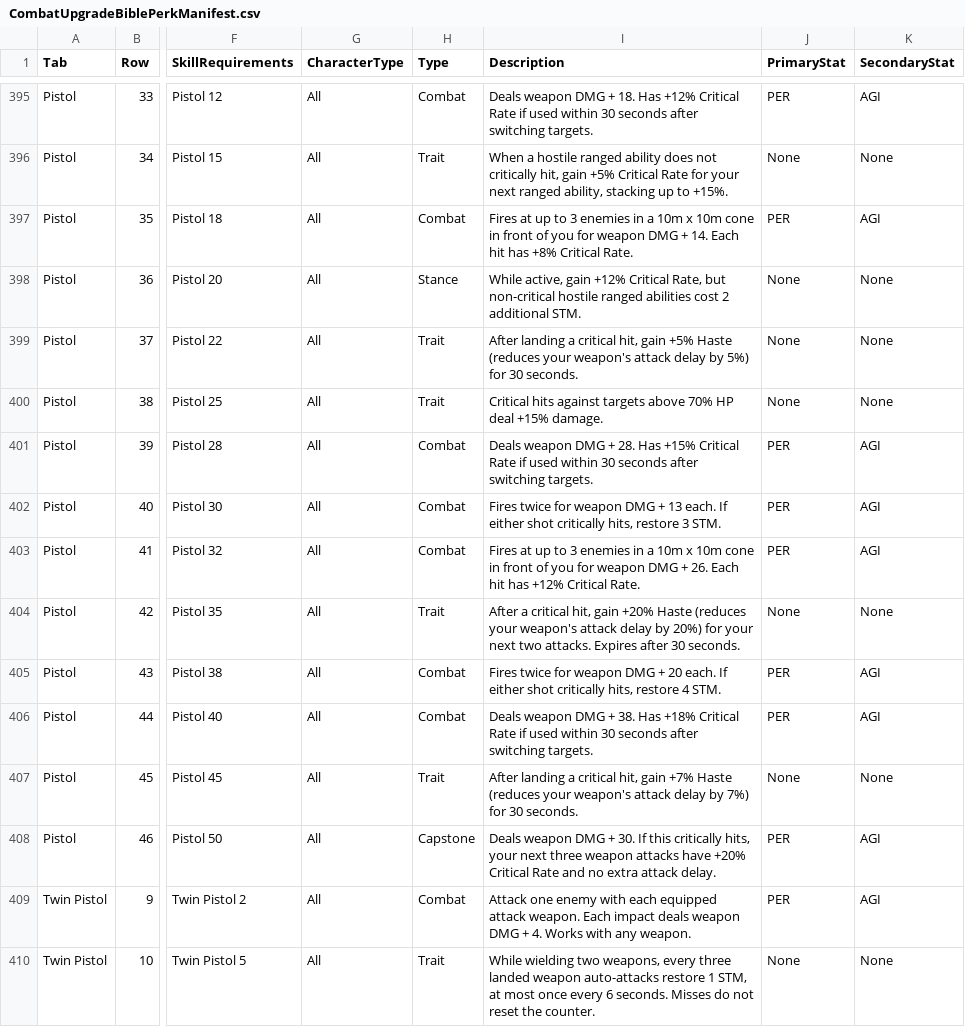
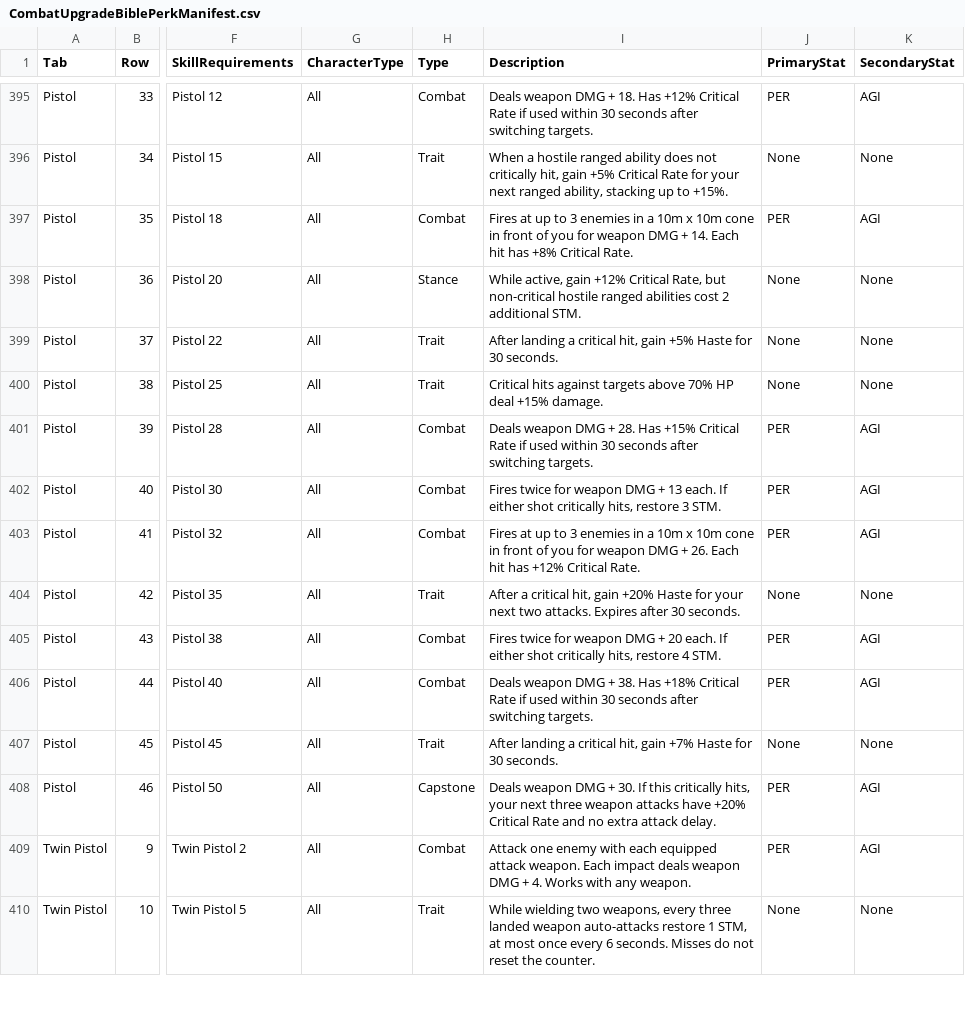
Before and after one commit to zunath/SWLOR_NWN, a CSV file: SWLOR.Game.Server/Readmes/CombatUpgradeBiblePerkManifest.csv, drawn as a sheet; only a part is shown, gaps mark what is left out; the diff covers the shown part only; the diff names each change by its address in the sheet, - before the commit and + after, or states it on an @@ line.

```diff
--- a/SWLOR.Game.Server/Readmes/CombatUpgradeBiblePerkManifest.csv
+++ b/SWLOR.Game.Server/Readmes/CombatUpgradeBiblePerkManifest.csv
-I399 (Description): …+5% Haste (reduces your weapon's attack delay by 5%) for 30…
+I399 (Description): …+5% Haste for 30…
-I404 (Description): …+20% Haste (reduces your weapon's attack delay by 20%) for your…
+I404 (Description): …+20% Haste for your…
-I407 (Description): …+7% Haste (reduces your weapon's attack delay by 7%) for 30…
+I407 (Description): …+7% Haste for 30…
```
Also changed, not shown: 26 edited cells elsewhere in this file, 15 other files.
